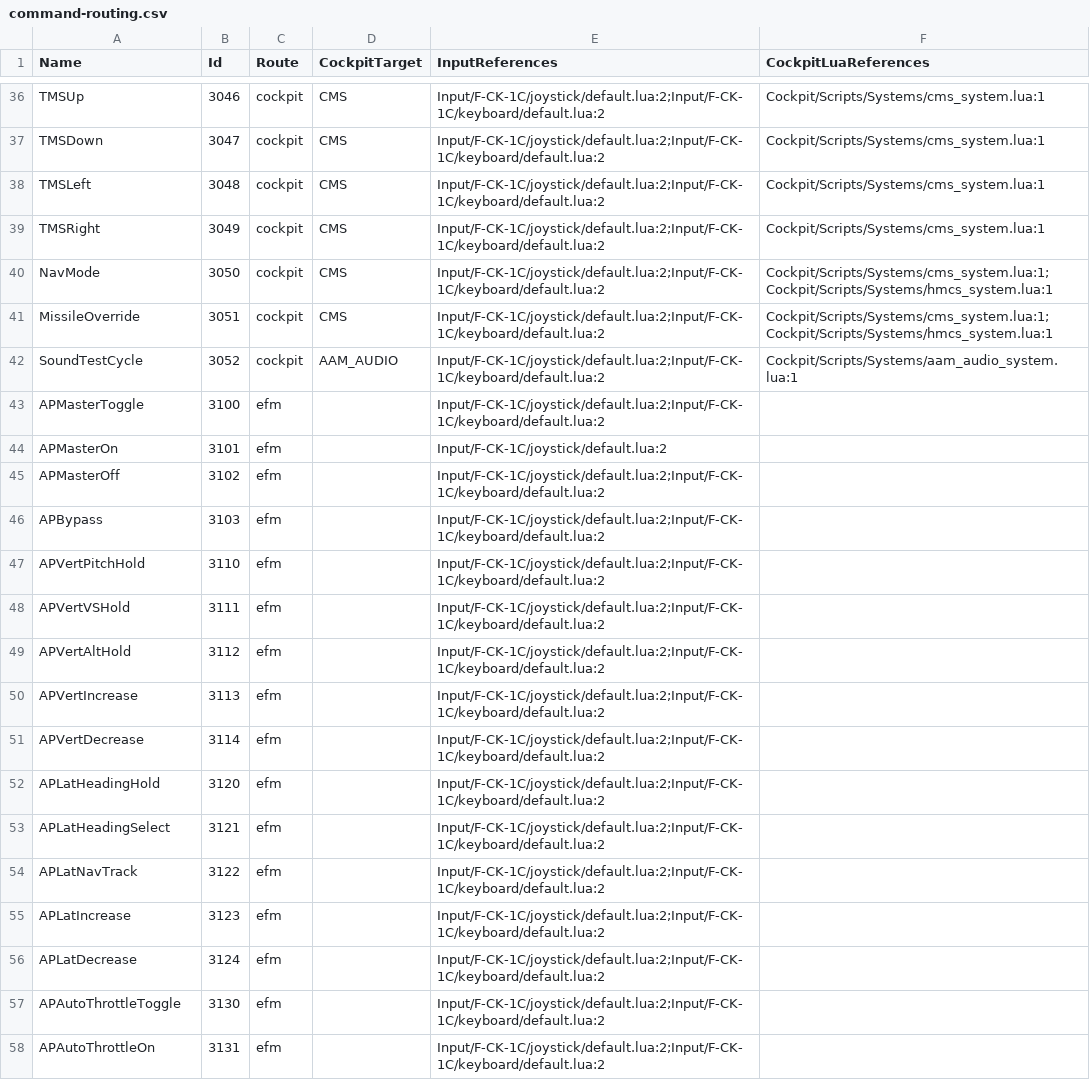
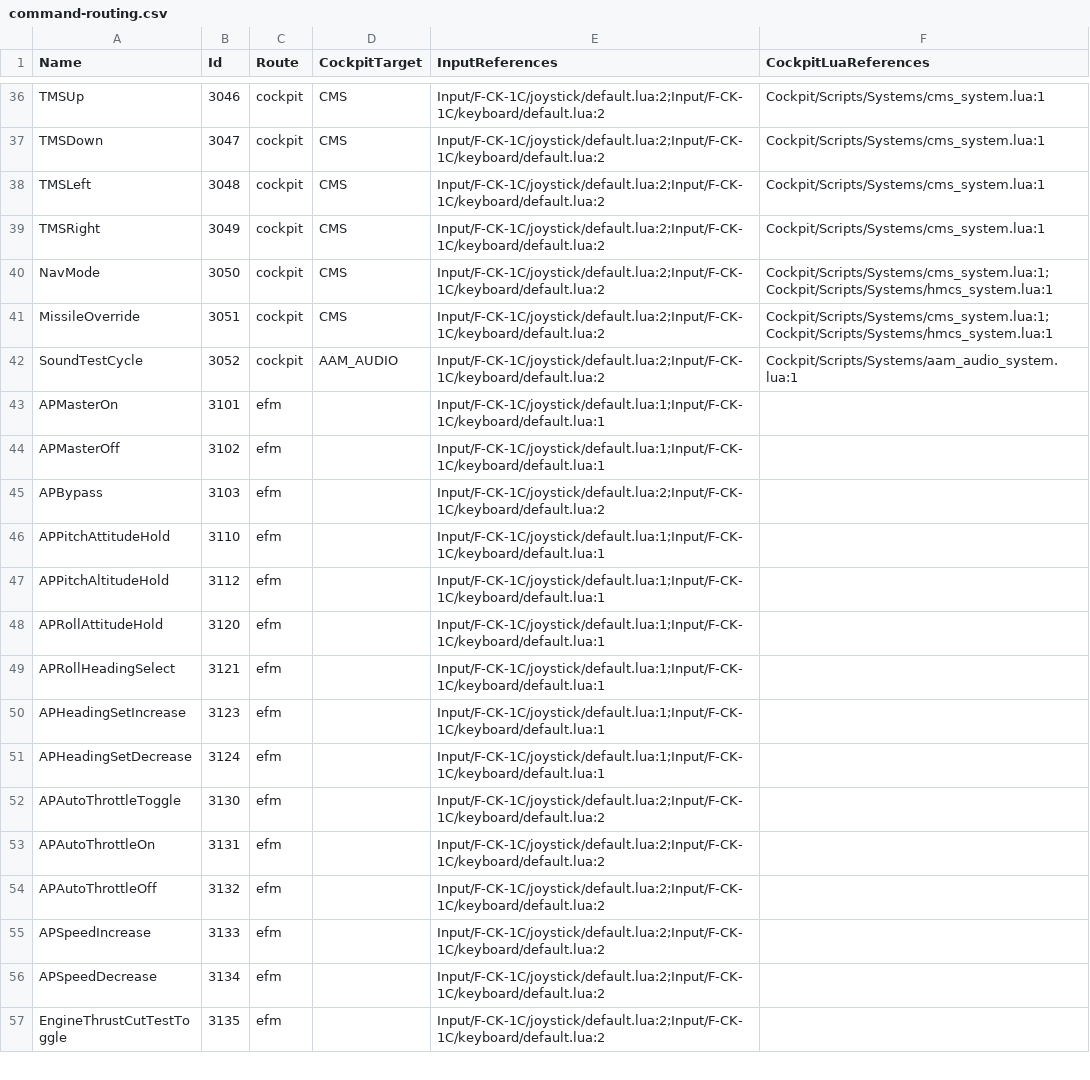
Before and after one commit to jjjjj103074/F-CK-1C, a CSV file: docs/cockpit-baseline/generated/command-routing.csv, drawn as a sheet; only a part is shown, gaps mark what is left out; the shorter side is filled out with more unchanged rows.

```diff
--- a/docs/cockpit-baseline/generated/command-routing.csv
+++ b/docs/cockpit-baseline/generated/command-routing.csv
@@ -42,16 +42,11 @@
 "SoundTestCycle","3052","cockpit","AAM_AUDIO","Input/F-CK-1C/joystick/default.lua:2;Input/F-CK-1C/keyboard/default.lua:2","Cockpit/Scripts/Systems/aam_audio_system.lua:1"
-"APMasterToggle","3100","efm","","Input/F-CK-1C/joystick/default.lua:2;Input/F-CK-1C/keyboard/default.lua:2",""
-"APMasterOn","3101","efm","","Input/F-CK-1C/joystick/default.lua:2",""
-"APMasterOff","3102","efm","","Input/F-CK-1C/joystick/default.lua:2;Input/F-CK-1C/keyboard/default.lua:2",""
+"APMasterOn","3101","efm","","Input/F-CK-1C/joystick/default.lua:1;Input/F-CK-1C/keyboard/default.lua:1",""
+"APMasterOff","3102","efm","","Input/F-CK-1C/joystick/default.lua:1;Input/F-CK-1C/keyboard/default.lua:1",""
 "APBypass","3103","efm","","Input/F-CK-1C/joystick/default.lua:2;Input/F-CK-1C/keyboard/default.lua:2",""
-"APVertPitchHold","3110","efm","","Input/F-CK-1C/joystick/default.lua:2;Input/F-CK-1C/keyboard/default.lua:2",""
-"APVertVSHold","3111","efm","","Input/F-CK-1C/joystick/default.lua:2;Input/F-CK-1C/keyboard/default.lua:2",""
-"APVertAltHold","3112","efm","","Input/F-CK-1C/joystick/default.lua:2;Input/F-CK-1C/keyboard/default.lua:2",""
-"APVertIncrease","3113","efm","","Input/F-CK-1C/joystick/default.lua:2;Input/F-CK-1C/keyboard/default.lua:2",""
-"APVertDecrease","3114","efm","","Input/F-CK-1C/joystick/default.lua:2;Input/F-CK-1C/keyboard/default.lua:2",""
-"APLatHeadingHold","3120","efm","","Input/F-CK-1C/joystick/default.lua:2;Input/F-CK-1C/keyboard/default.lua:2",""
-"APLatHeadingSelect","3121","efm","","Input/F-CK-1C/joystick/default.lua:2;Input/F-CK-1C/keyboard/default.lua:2",""
-"APLatNavTrack","3122","efm","","Input/F-CK-1C/joystick/default.lua:2;Input/F-CK-1C/keyboard/default.lua:2",""
-"APLatIncrease","3123","efm","","Input/F-CK-1C/joystick/default.lua:2;Input/F-CK-1C/keyboard/default.lua:2",""
-"APLatDecrease","3124","efm","","Input/F-CK-1C/joystick/default.lua:2;Input/F-CK-1C/keyboard/default.lua:2",""
+"APPitchAttitudeHold","3110","efm","","Input/F-CK-1C/joystick/default.lua:1;Input/F-CK-1C/keyboard/default.lua:1",""
+"APPitchAltitudeHold","3112","efm","","Input/F-CK-1C/joystick/default.lua:1;Input/F-CK-1C/keyboard/default.lua:1",""
+"APRollAttitudeHold","3120","efm","","Input/F-CK-1C/joystick/default.lua:1;Input/F-CK-1C/keyboard/default.lua:1",""
+"APRollHeadingSelect","3121","efm","","Input/F-CK-1C/joystick/default.lua:1;Input/F-CK-1C/keyboard/default.lua:1",""
+"APHeadingSetIncrease","3123","efm","","Input/F-CK-1C/joystick/default.lua:1;Input/F-CK-1C/keyboard/default.lua:1",""
+"APHeadingSetDecrease","3124","efm","","Input/F-CK-1C/joystick/default.lua:1;Input/F-CK-1C/keyboard/default.lua:1",""
 "APAutoThrottleToggle","3130","efm","","Input/F-CK-1C/joystick/default.lua:2;Input/F-CK-1C/keyboard/default.lua:2",""
```
Also changed, not shown: docs/cockpit-baseline/generated/parameter-access.csv, docs/cockpit-baseline/generated/source-manifest.csv, 11 other files.
